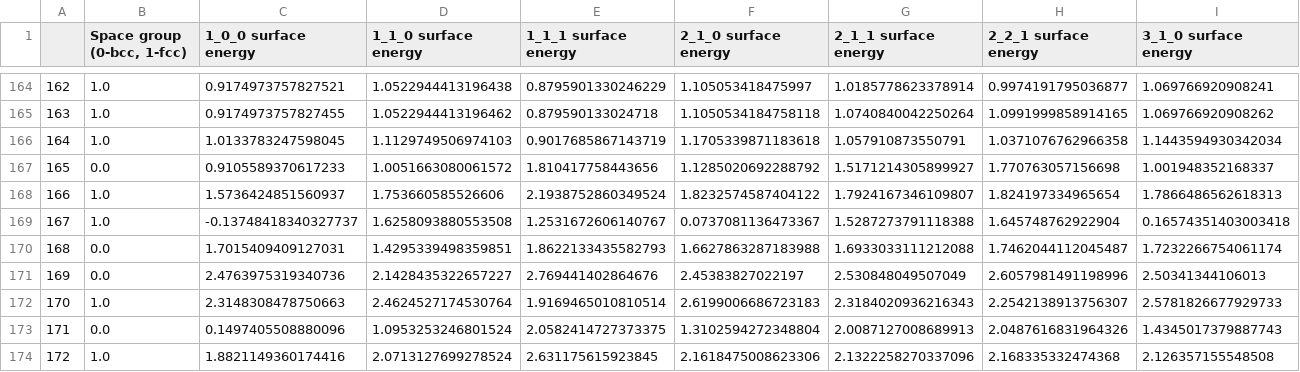
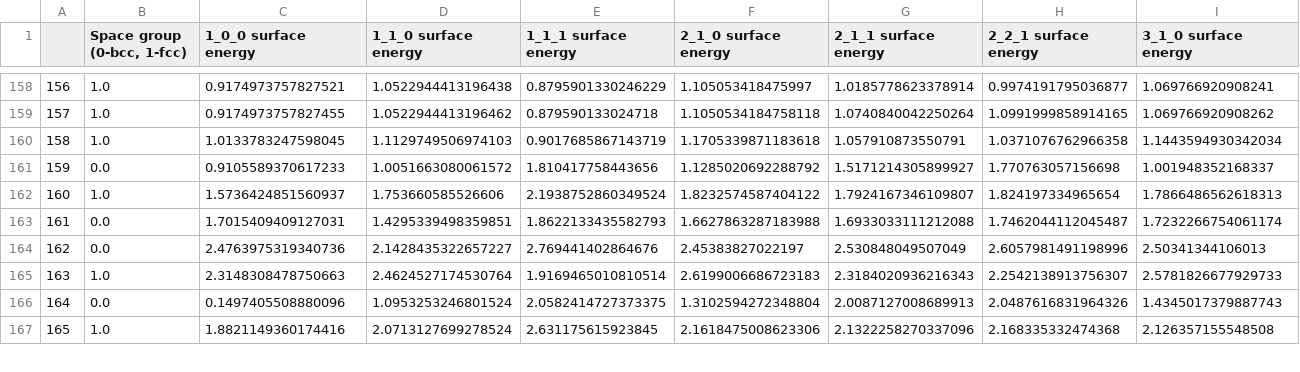
Before and after one commit to vladturlo/JARVIS_ML, a CSV file: Data_Preparation/data_cubic.csv, drawn as a sheet; only a part is shown, gaps mark what is left out; rows hold the shown columns only; the diff covers the shown part only; the diff names each change by its address in the sheet, - before the commit and + after, or states it on an @@ line.

```diff
--- a/Data_Preparation/data_cubic.csv
+++ b/Data_Preparation/data_cubic.csv
@@ column A renumbered from row 5 down @@
-row 169: 167 | 1.0 | -0.13748418340327737 | 1.6258093880553508 | 1.2531672606140767 | 0.0737081136473367 | 1.5287273791118388 | 1.645748762922904 | 0.16574351403003418
```
Also changed, not shown: 6 removed rows elsewhere in this file, 3 other files.
